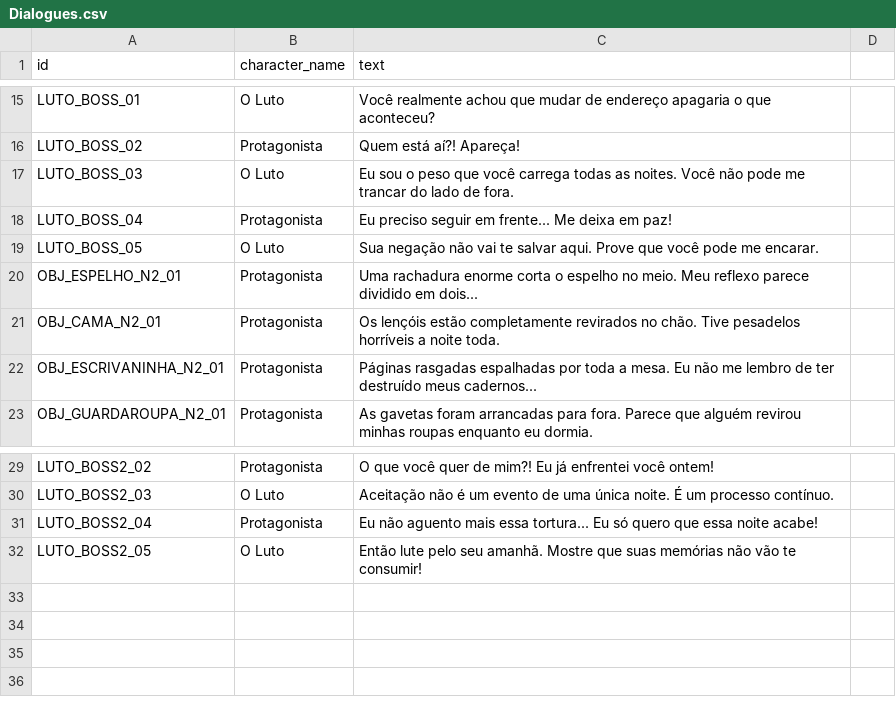
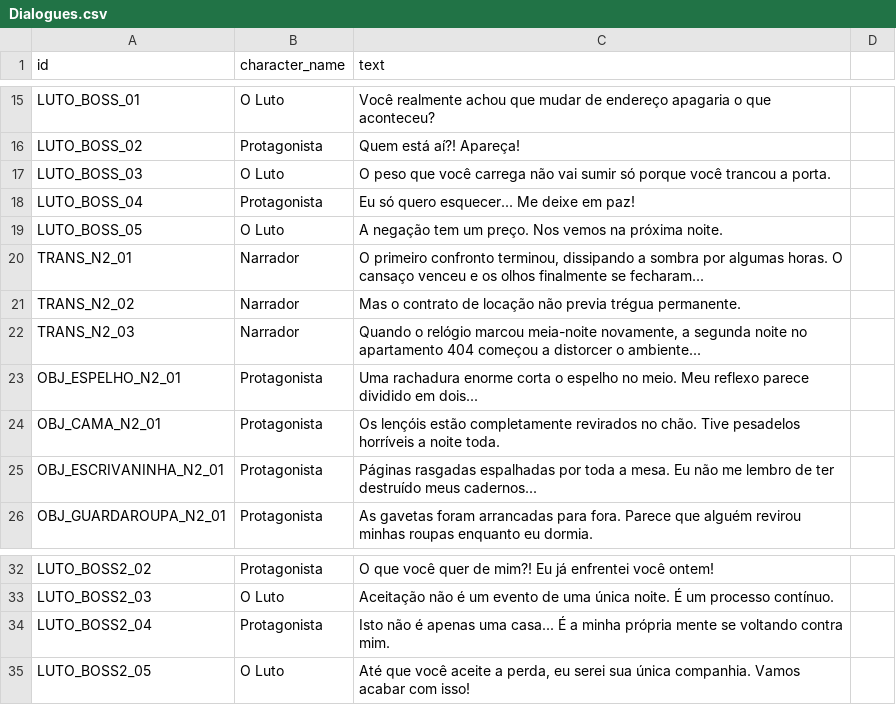
Before and after one commit to Joseinaciomf/GameJamPlus, a CSV file: Assets/Dialogues/Dialogues.csv, drawn as a sheet; only a part is shown, gaps mark what is left out.

Commit message:
Ajustes em alguns textos e transição para noite 2

```diff
--- a/Assets/Dialogues/Dialogues.csv
+++ b/Assets/Dialogues/Dialogues.csv
@@ -16,5 +16,8 @@ LUTO_BOSS_01,O Luto,"Você realmente achou que mudar de endereço apagaria o que
 LUTO_BOSS_02,Protagonista,"Quem está aí?! Apareça!"
-LUTO_BOSS_03,O Luto,"Eu sou o peso que você carrega todas as noites. Você não pode me trancar do lado de fora."
-LUTO_BOSS_04,Protagonista,"Eu preciso seguir em frente... Me deixa em paz!"
-LUTO_BOSS_05,O Luto,"Sua negação não vai te salvar aqui. Prove que você pode me encarar."
+LUTO_BOSS_03,O Luto,"O peso que você carrega não vai sumir só porque você trancou a porta."
+LUTO_BOSS_04,Protagonista,"Eu só quero esquecer... Me deixe em paz!"
+LUTO_BOSS_05,O Luto,"A negação tem um preço. Nos vemos na próxima noite."
+TRANS_N2_01,Narrador,"O primeiro confronto terminou, dissipando a sombra por algumas horas. O cansaço venceu e os olhos finalmente se fecharam..."
+TRANS_N2_02,Narrador,"Mas o contrato de locação não previa trégua permanente."
+TRANS_N2_03,Narrador,"Quando o relógio marcou meia-noite novamente, a segunda noite no apartamento 404 começou a distorcer o ambiente..."
 OBJ_ESPELHO_N2_01,Protagonista,"Uma rachadura enorme corta o espelho no meio. Meu reflexo parece dividido em dois..."
@@ -30,3 +33,3 @@ LUTO_BOSS2_02,Protagonista,"O que você quer de mim?! Eu já enfrentei você ont
 LUTO_BOSS2_03,O Luto,"Aceitação não é um evento de uma única noite. É um processo contínuo."
-LUTO_BOSS2_04,Protagonista,"Eu não aguento mais essa tortura... Eu só quero que essa noite acabe!"
-LUTO_BOSS2_05,O Luto,"Então lute pelo seu amanhã. Mostre que suas memórias não vão te consumir!"
+LUTO_BOSS2_04,Protagonista,"Isto não é apenas uma casa... É a minha própria mente se voltando contra mim."
+LUTO_BOSS2_05,O Luto,"Até que você aceite a perda, eu serei sua única companhia. Vamos acabar com isso!"
```
Also changed, not shown: 7 other files.
